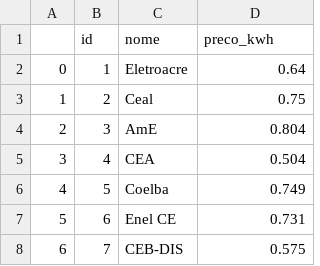
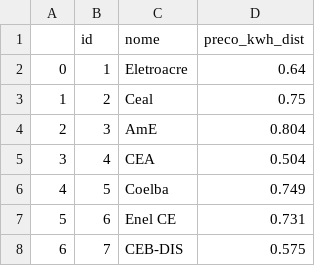
Before and after one commit to ptk-trindade/hackathon-navi, a CSV file: backend/database/distribuidoras.csv, drawn as a sheet; only a part is shown.

```diff
--- a/backend/database/distribuidoras.csv
+++ b/backend/database/distribuidoras.csv
@@ -1,2 +1,2 @@
-,id,nome,preco_kwh
+,id,nome,preco_kwh_dist
 0,1,Eletroacre,0.64
```
Also changed, not shown: backend/database/produtores.csv, 4 other files.
